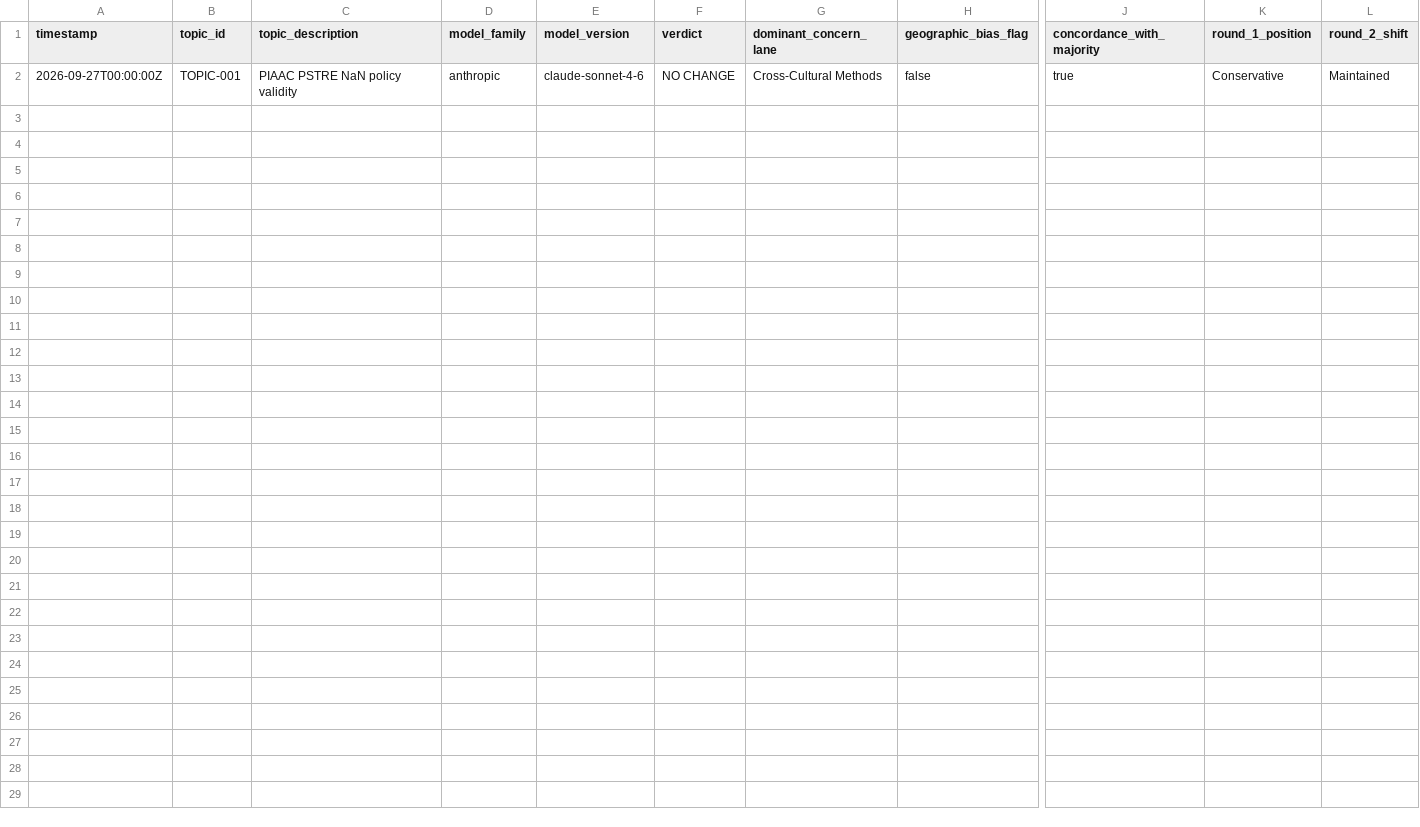
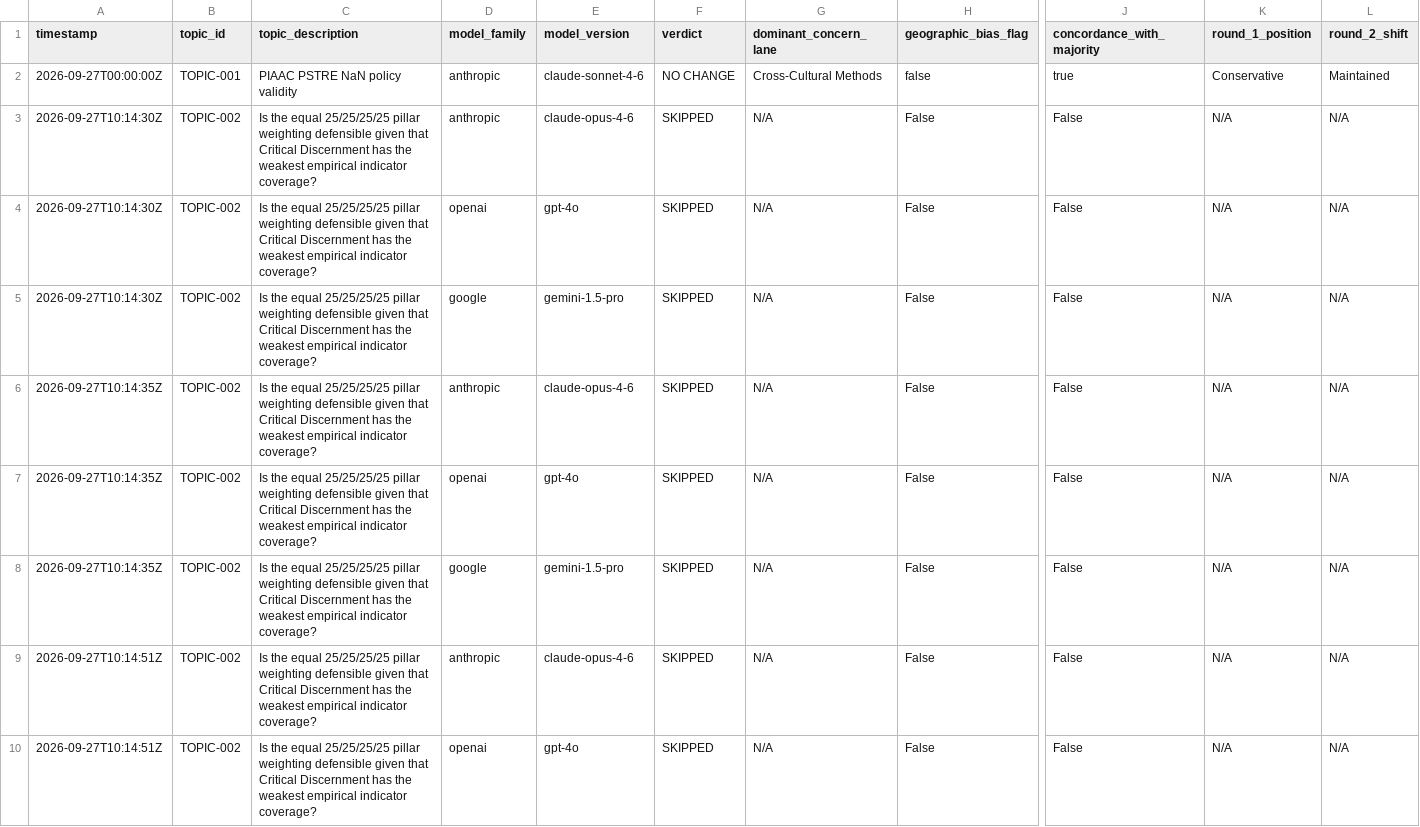
Before and after one commit to krish-rm/hsri-research, a CSV file: hsri_agents/logs/model-divergence-log.csv, drawn as a sheet; only a part is shown, gaps mark what is left out; rows hold the shown columns only; the diff covers the shown part only; the diff names each change by its address in the sheet, - before the commit and + after, or states it on an @@ line.

Commit message:
feat(sprint-3): add ensemble debate runner, evidence reconciler, and open data catalog with downloads

```diff
--- a/hsri_agents/logs/model-divergence-log.csv
+++ b/hsri_agents/logs/model-divergence-log.csv
+row 3: 2026-09-27T10:14:30Z | TOPIC-002 | Is the equal 25/25/25/25 pillar weighting defensible given that Critical Discernment has the weakest empirical indicator coverage? | anthropic | claude-opus-4-6 | SKIPPED | N/A | False | False | N/A | N/A
+row 4: 2026-09-27T10:14:30Z | TOPIC-002 | Is the equal 25/25/25/25 pillar weighting defensible given that Critical Discernment has the weakest empirical indicator coverage? | openai | gpt-4o | SKIPPED | N/A | False | False | N/A | N/A
+row 5: 2026-09-27T10:14:30Z | TOPIC-002 | Is the equal 25/25/25/25 pillar weighting defensible given that Critical Discernment has the weakest empirical indicator coverage? | google | gemini-1.5-pro | SKIPPED | N/A | False | False | N/A | N/A
+row 6: 2026-09-27T10:14:35Z | TOPIC-002 | Is the equal 25/25/25/25 pillar weighting defensible given that Critical Discernment has the weakest empirical indicator coverage? | anthropic | claude-opus-4-6 | SKIPPED | N/A | False | False | N/A | N/A
+row 7: 2026-09-27T10:14:35Z | TOPIC-002 | Is the equal 25/25/25/25 pillar weighting defensible given that Critical Discernment has the weakest empirical indicator coverage? | openai | gpt-4o | SKIPPED | N/A | False | False | N/A | N/A
+row 8: 2026-09-27T10:14:35Z | TOPIC-002 | Is the equal 25/25/25/25 pillar weighting defensible given that Critical Discernment has the weakest empirical indicator coverage? | google | gemini-1.5-pro | SKIPPED | N/A | False | False | N/A | N/A
+row 9: 2026-09-27T10:14:51Z | TOPIC-002 | Is the equal 25/25/25/25 pillar weighting defensible given that Critical Discernment has the weakest empirical indicator coverage? | anthropic | claude-opus-4-6 | SKIPPED | N/A | False | False | N/A | N/A
+row 10: 2026-09-27T10:14:51Z | TOPIC-002 | Is the equal 25/25/25/25 pillar weighting defensible given that Critical Discernment has the weakest empirical indicator coverage? | openai | gpt-4o | SKIPPED | N/A | False | False | N/A | N/A
```
Also changed, not shown: 7 added rows elsewhere in this file, 12 other files.
